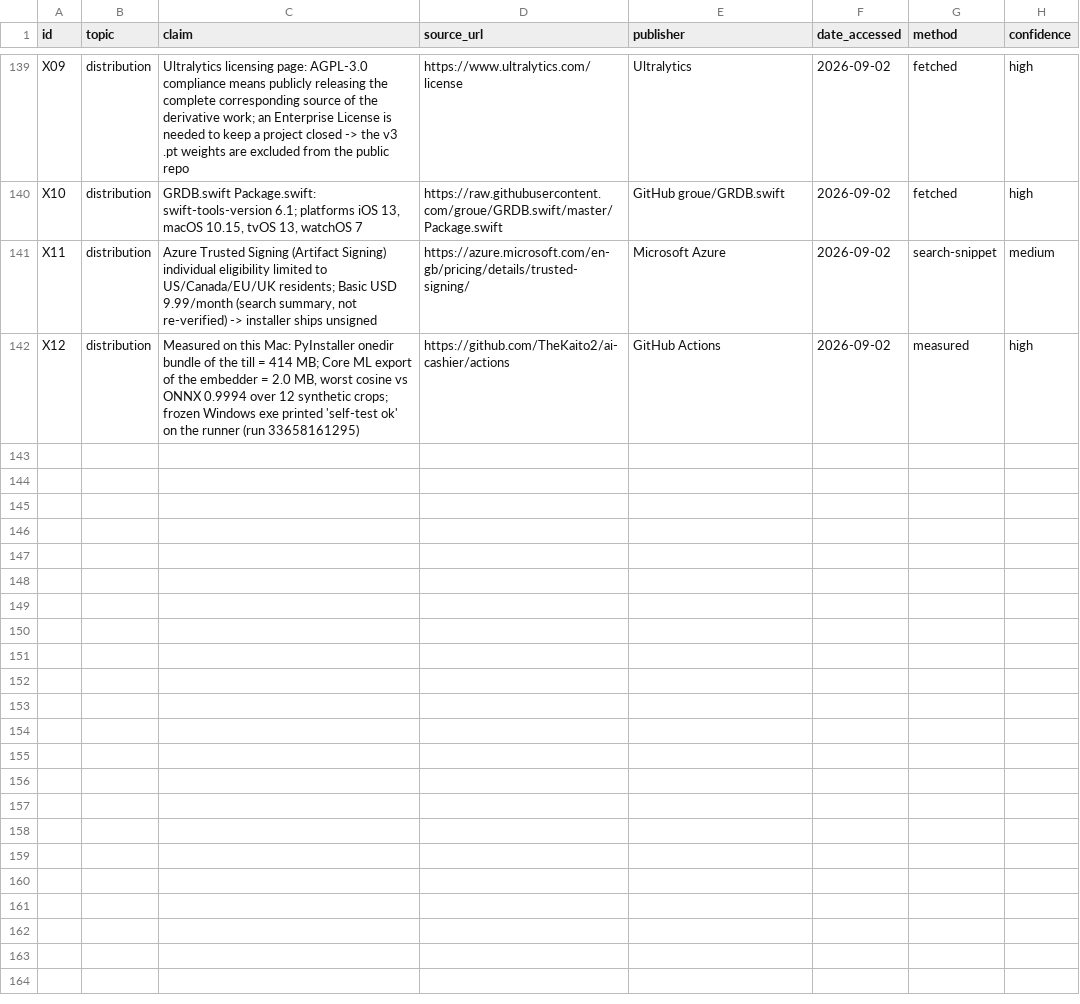
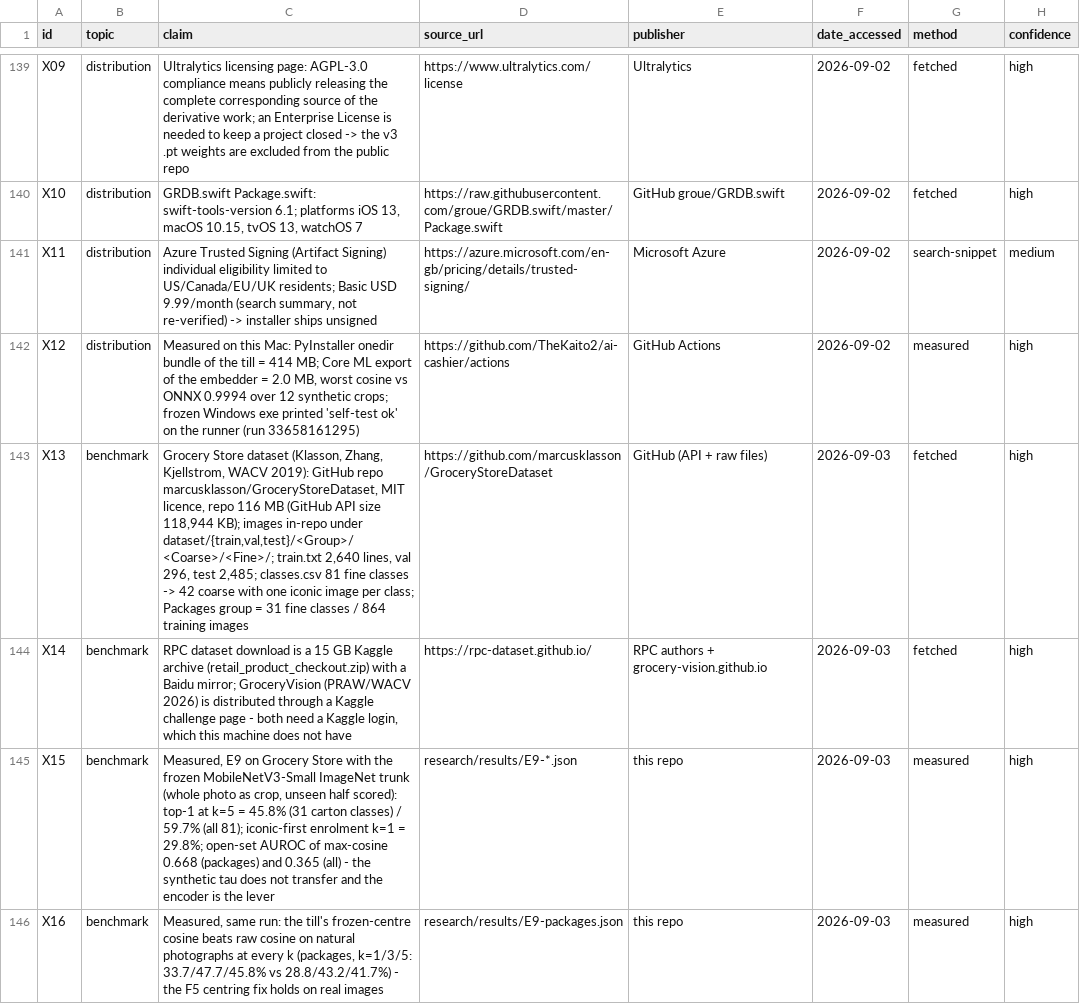
Before and after one commit to TheKaito2/ai-cashier, a CSV file: docs/research/claims.csv, drawn as a sheet; only a part is shown, gaps mark what is left out; the diff names each change by its address in the sheet, - before the commit and + after, or states it on an @@ line.

Commit message:
research: E9 on the Grocery Store dataset, measured threshold tool, laptop capture path, paper builds with tectonic
- research/prepare_grocerystore.py lays the public set out as three ImageFolderSource
  roots (packages / all / iconic-first); run.py --tag keeps the runs apart; report.py
  writes one E9 table per dataset and escapes LaTeX specials in cells
- first non-synthetic rows: top-1 at k=5 45.8 % (31 cartons) / 59.7 % (81 classes),
  open-set AUROC 0.67 / 0.37 with the ImageNet trunk; centred cosine beats raw at
  every k (claims X13-X16, action items 29-33)
- tools/set_threshold.py writes the E5 threshold where the till reads it and prints
  the iPhone line; capture.py --list probes cameras; PROTOCOL 2b laptop rig
- paper: E9 tables and paragraph, sec:method label, Makefile (tectonic)

```diff
--- a/docs/research/claims.csv
+++ b/docs/research/claims.csv
+row 143: X13 | benchmark | Grocery Store dataset (Klasson, Zhang, Kjellstrom, WACV 2019): GitHub repo marcusklasson/GroceryStoreDataset, MIT licence, repo 116 MB (GitHub API size 118,944 KB); images in-repo under dataset/{train,val,test}/<Group>/<Coarse>/<Fine>/; train.txt 2,640 lines, val 296, test 2,485; classes.csv 81 fine classes -> 42 coarse with one iconic image per class; Packages group = 31 fine classes / 864 training images | https://github.com/marcusklasson/GroceryStoreDataset | GitHub (API + raw files) | 2026-09-03 | fetched | high
+row 144: X14 | benchmark | RPC dataset download is a 15 GB Kaggle archive (retail_product_checkout.zip) with a Baidu mirror; GroceryVision (PRAW/WACV 2026) is distributed through a Kaggle challenge page - both need a Kaggle login, which this machine does not have | https://rpc-dataset.github.io/ | RPC authors + grocery-vision.github.io | 2026-09-03 | fetched | high
+row 145: X15 | benchmark | Measured, E9 on Grocery Store with the frozen MobileNetV3-Small ImageNet trunk (whole photo as crop, unseen half scored): top-1 at k=5 = 45.8% (31 carton classes) / 59.7% (all 81); iconic-first enrolment k=1 = 29.8%; open-set AUROC of max-cosine 0.668 (packages) and 0.365 (all) - the synthetic tau does not transfer and the encoder is the lever | research/results/E9-*.json | this repo | 2026-09-03 | measured | high
+row 146: X16 | benchmark | Measured, same run: the till's frozen-centre cosine beats raw cosine on natural photographs at every k (packages, k=1/3/5: 33.7/47.7/45.8% vs 28.8/43.2/41.7%) - the F5 centring fix holds on real images | research/results/E9-packages.json | this repo | 2026-09-03 | measured | high
```
Also changed, not shown: 13 other files.
